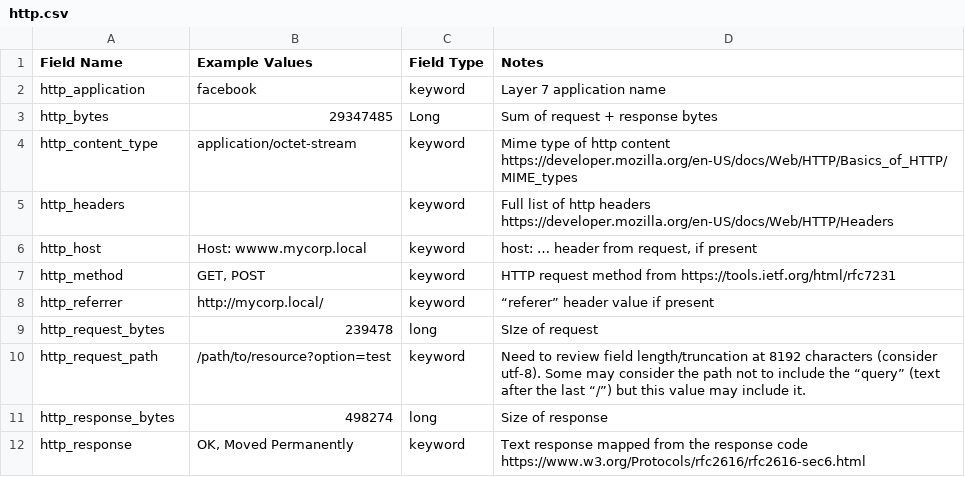
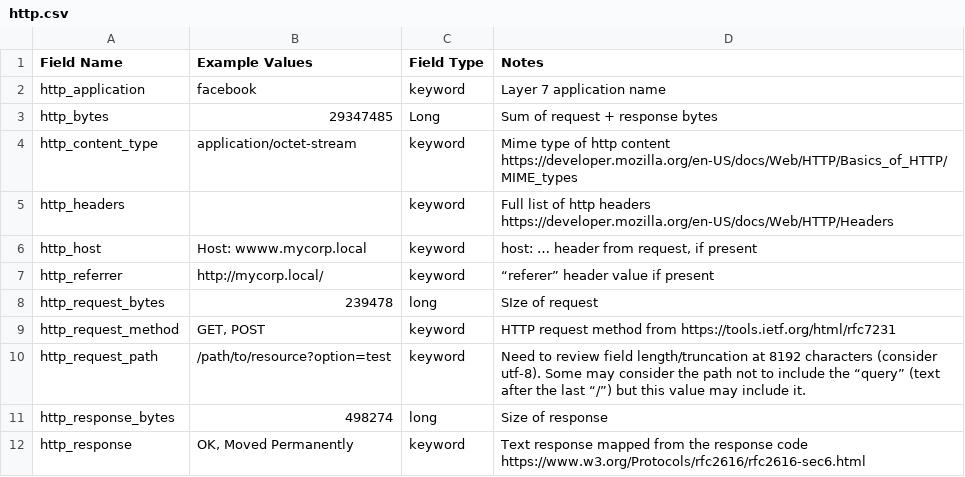
Before and after one commit to Graylog2/graylog-schema, a CSV file: source/schema/entities/http.csv, drawn as a sheet; only a part is shown; removed rows and columns are numbered as before the commit, all else as after; the diff names each change by its address in the sheet, - before the commit and + after, or states it on an @@ line.

Commit message:
fixed http_request_method field doc
Closes #107

```diff
--- a/source/schema/entities/http.csv
+++ b/source/schema/entities/http.csv
-row 7: http_method | GET, POST | keyword | HTTP request method from https://tools.ietf.org/html/rfc7231
+row 9: http_request_method | GET, POST | keyword | HTTP request method from https://tools.ietf.org/html/rfc7231
```
